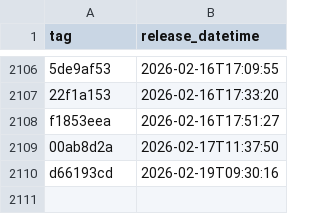
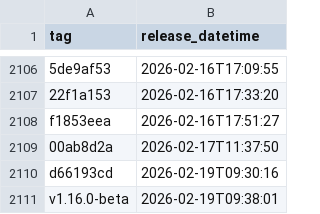
Before and after one commit to NHSDigital/eps-prescription-status-update-api, a CSV file: _data/internal-dev_deployments.csv, drawn as a sheet; only a part is shown, gaps mark what is left out; the diff names each change by its address in the sheet, - before the commit and + after, or states it on an @@ line.

```diff
--- a/_data/internal-dev_deployments.csv
+++ b/_data/internal-dev_deployments.csv
+row 2111: v1.16.0-beta | 2026-02-19T09:38:01
```
Also changed, not shown: 1 other file.
